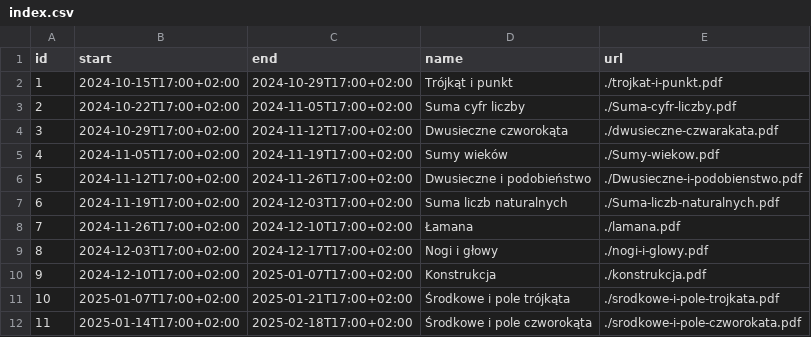
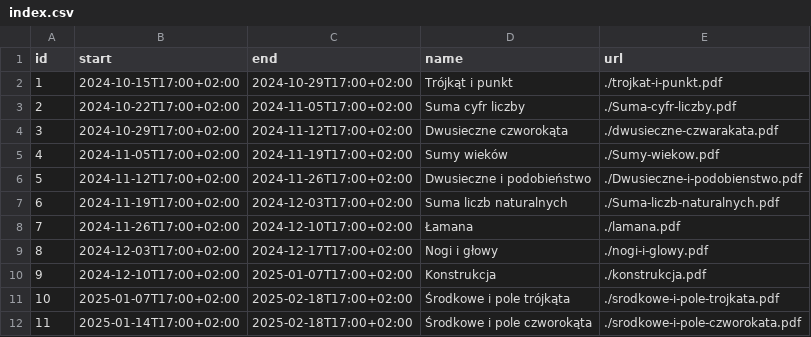
Before and after one commit to wkordalski/klz-data, a CSV file: ed24/index.csv, drawn as a sheet.

```diff
--- a/ed24/index.csv
+++ b/ed24/index.csv
@@ -10,3 +10,3 @@ id,start,end,name,url
 9,2024-12-10T17:00+02:00,2025-01-07T17:00+02:00,Konstrukcja,./konstrukcja.pdf
-10,2025-01-07T17:00+02:00,2025-01-21T17:00+02:00,Środkowe i pole trójkąta,./srodkowe-i-pole-trojkata.pdf
+10,2025-01-07T17:00+02:00,2025-02-18T17:00+02:00,Środkowe i pole trójkąta,./srodkowe-i-pole-trojkata.pdf
 11,2025-01-14T17:00+02:00,2025-02-18T17:00+02:00,Środkowe i pole czworokąta,./srodkowe-i-pole-czworokata.pdf
```
Also changed, not shown: 1 other file.
